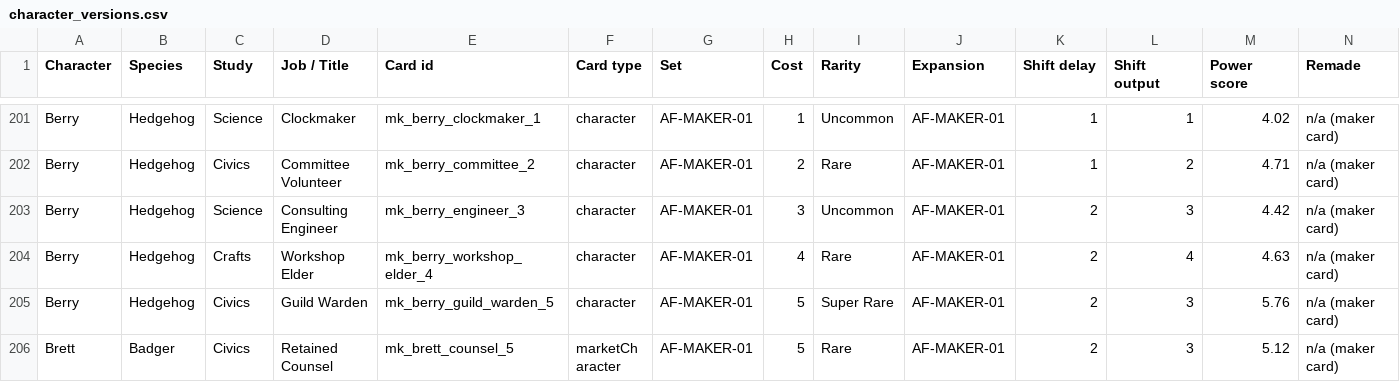
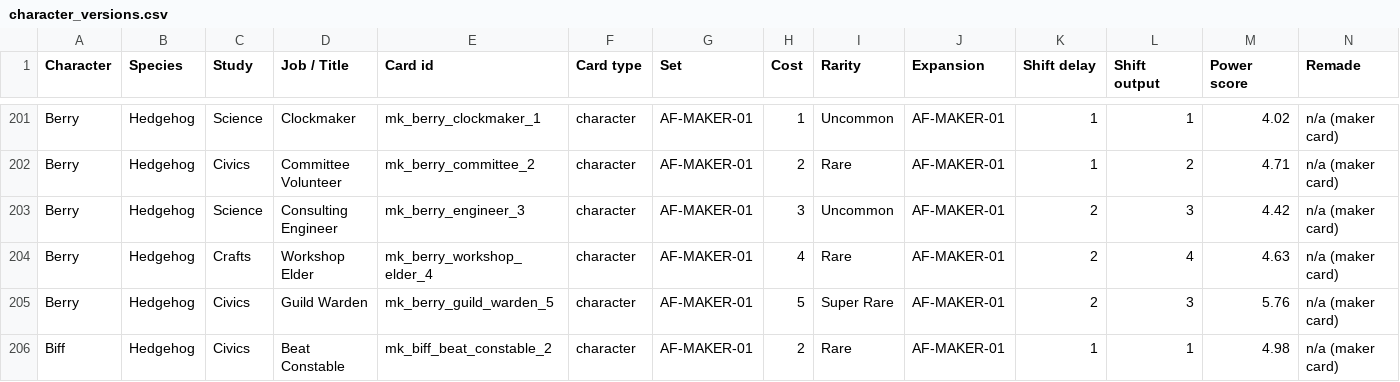
Before and after one commit to jxburros/Animal-Friends-Test-1, a CSV file: docs/character_versions.csv, drawn as a sheet; only a part is shown, gaps mark what is left out; the shorter side is filled out with more unchanged rows; rows hold the shown columns only; the diff covers the shown part only; the diff names each change by its address in the sheet, - before the commit and + after, or states it on an @@ line.

```diff
--- a/docs/character_versions.csv
+++ b/docs/character_versions.csv
+row 206: Biff | Hedgehog | Civics | Beat Constable | mk_biff_beat_constable_2 | character | AF-MAKER-01 | 2 | Rare | AF-MAKER-01 | 1 | 1 | 4.98 | n/a (maker card)
```
Also changed, not shown: 1 added row and 3 edited cells elsewhere in this file, docs/characters.csv, 2 other files.
